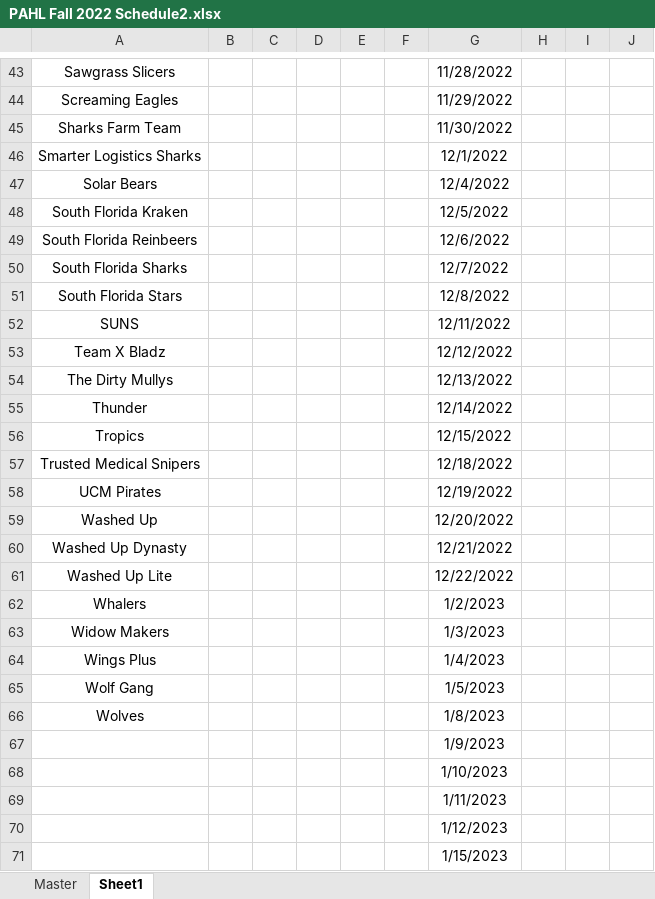
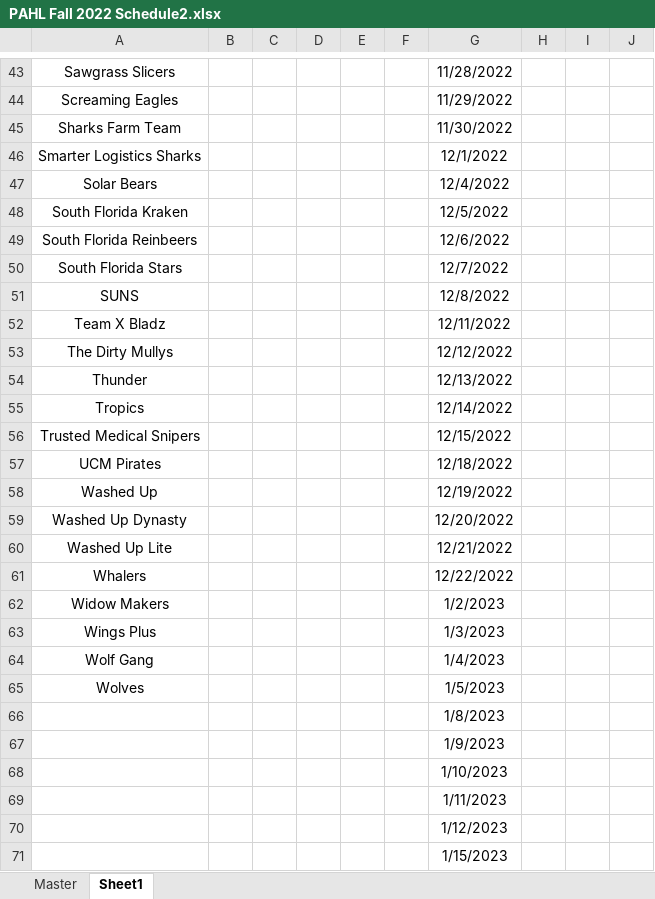
Before and after one commit to Zequi-Aguirre/Hockey-App, an Excel workbook: PAHL Fall 2022 Schedule2.xlsx, sheet Sheet1, drawn as a sheet; only a part is shown, gaps mark what is left out; values as stored, in another font and other column widths than the file's, no borders; removed rows and columns are numbered as before the commit, all else as after; the diff names each change by its address in the sheet, - before the commit and + after, or states it on an @@ line.

```diff
--- a/PAHL Fall 2022 Schedule2.xlsx (sheet Sheet1)
+++ b/PAHL Fall 2022 Schedule2.xlsx (sheet Sheet1)
-row 50: South Florida Sharks |  |  |  |  |  | 12/7/2022
-G50: 12/8/2022
+G50: 12/7/2022
-G51: 12/11/2022
+G51: 12/8/2022
-G52: 12/12/2022
+G52: 12/11/2022
-G53: 12/13/2022
+G53: 12/12/2022
-G54: 12/14/2022
+G54: 12/13/2022
-G55: 12/15/2022
+G55: 12/14/2022
-G56: 12/18/2022
+G56: 12/15/2022
-G57: 12/19/2022
+G57: 12/18/2022
-G58: 12/20/2022
+G58: 12/19/2022
-G59: 12/21/2022
+G59: 12/20/2022
-G60: 12/22/2022
+G60: 12/21/2022
-G61: 1/2/2023
+G61: 12/22/2022
-G62: 1/3/2023
+G62: 1/2/2023
-G63: 1/4/2023
+G63: 1/3/2023
-G64: 1/5/2023
+G64: 1/4/2023
-G65: 1/8/2023
+G65: 1/5/2023
+row 66:  |  |  |  |  |  | 1/8/2023
```
Also changed, not shown: sheet Master, 9 other files.
